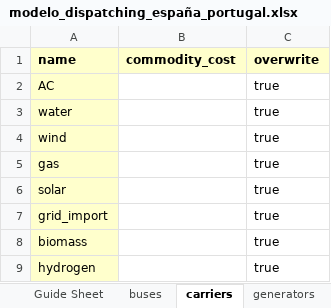
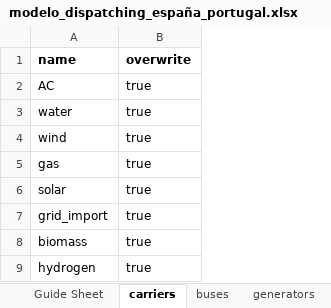
Before and after one commit to anabatres28-png/Dispatching-Project-in-PypSA, an Excel workbook: Modelo_España_Portugal/hojas_de_datos/modelo_dispatching_españa_portugal.xlsx, sheet carriers, drawn as a sheet; values as stored, in another font and other column widths than the file's, no borders; removed rows and columns are numbered as before the commit, all else as after; the diff names each change by its address in the sheet, - before the commit and + after, or states it on an @@ line.

```diff
--- a/Modelo_España_Portugal/hojas_de_datos/modelo_dispatching_españa_portugal.xlsx (sheet carriers)
+++ b/Modelo_España_Portugal/hojas_de_datos/modelo_dispatching_españa_portugal.xlsx (sheet carriers)
@@ sheet tab order changed: Guide Sheet | carriers | buses | generators @@
-column B (commodity_cost), empty
-A1:A9 fill: #FFFFCC
+A1:A9 fill: none
-B1 fill: #FFFFCC
+B1 fill: none
```
Also changed, not shown: sheet snaptshots, sheet demands, sheet profiles, sheet run_of_river_inflow, sheet links, sheet generators, 5 more sheets, other sheet tabs, hojas_de_datos/modelo_dispatching_españa_portugal.xlsx, 5 other files.
